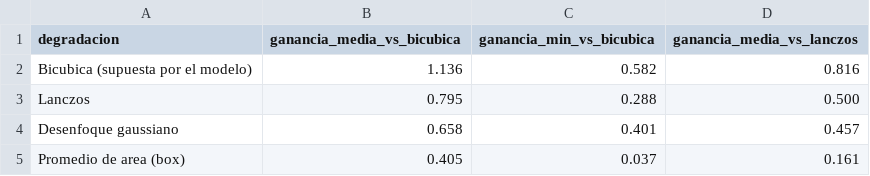
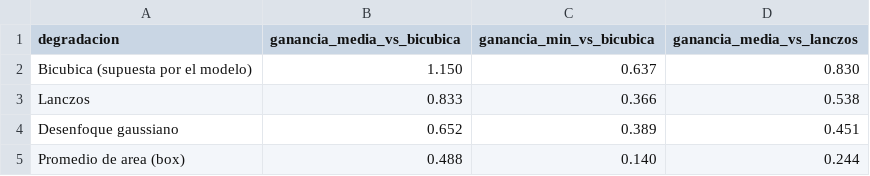
Before and after one commit to Albonire/rzi-project, a CSV file: docs/resultados/robustez.csv, drawn as a sheet.

```diff
--- a/docs/resultados/robustez.csv
+++ b/docs/resultados/robustez.csv
@@ -1,5 +1,5 @@
 degradacion,ganancia_media_vs_bicubica,ganancia_min_vs_bicubica,ganancia_media_vs_lanczos
-Bicubica (supuesta por el modelo),1.136,0.582,0.816
-Lanczos,0.795,0.288,0.500
-Desenfoque gaussiano,0.658,0.401,0.457
-Promedio de area (box),0.405,0.037,0.161
+Bicubica (supuesta por el modelo),1.150,0.637,0.830
+Lanczos,0.833,0.366,0.538
+Desenfoque gaussiano,0.652,0.389,0.451
+Promedio de area (box),0.488,0.140,0.244
```
Also changed, not shown: docs/resultados/metricas_principales.csv, docs/resultados/resumen_por_factor.csv, 32 other files.
